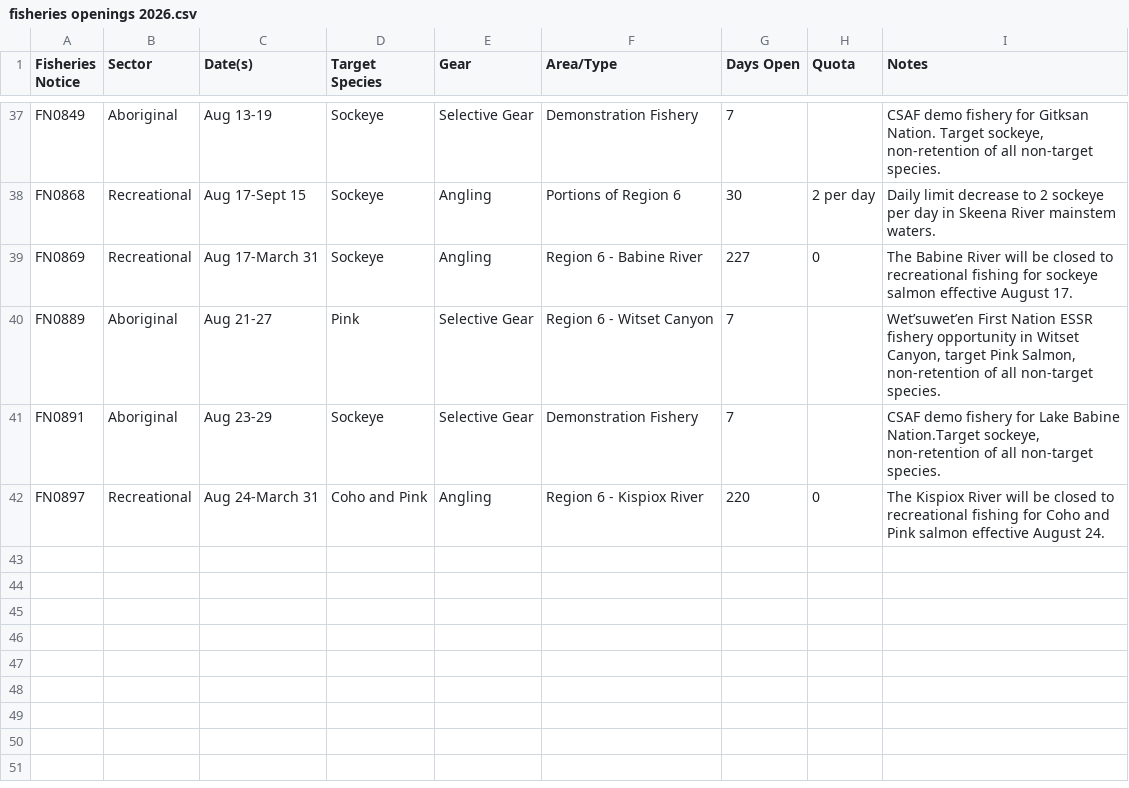
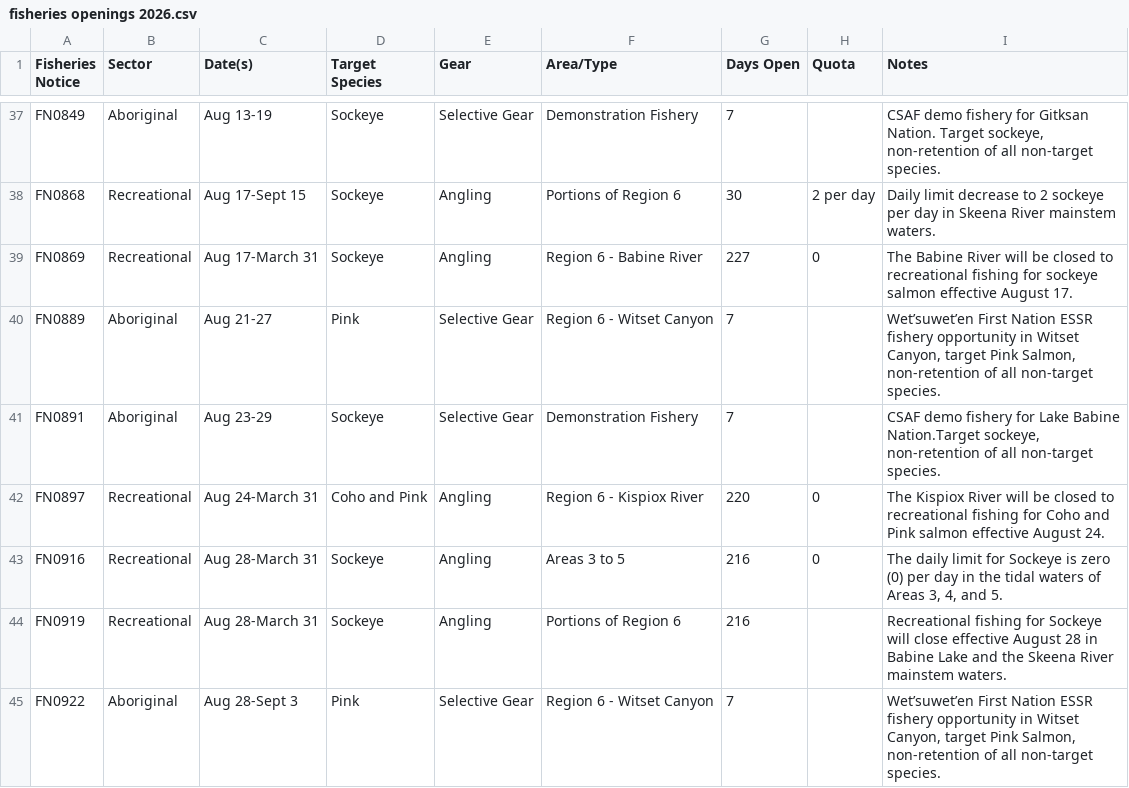
Before and after one commit to Coastland-Research/skeena-salmon-inseason-updates, a CSV file: data/current_year/fisheries openings 2026.csv, drawn as a sheet; only a part is shown, gaps mark what is left out; the diff names each change by its address in the sheet, - before the commit and + after, or states it on an @@ line.

Commit message:
update fisheries notices 8/27

```diff
--- a/data/current_year/fisheries openings 2026.csv
+++ b/data/current_year/fisheries openings 2026.csv
+row 43: FN0916 | Recreational | Aug 28-March 31 | Sockeye | Angling | Areas 3 to 5 | 216 | 0 | The daily limit for Sockeye is zero (0) per day in the tidal waters of Areas 3, 4, and 5.
+row 44: FN0919 | Recreational | Aug 28-March 31 | Sockeye | Angling | Portions of Region 6 | 216 |  | Recreational fishing for Sockeye will close effective August 28 in Babine Lake and the Skeena River mainstem waters.
+row 45: FN0922 | Aboriginal | Aug 28-Sept 3 | Pink | Selective Gear | Region 6 - Witset Canyon | 7 |  | Wet’suwet’en First Nation ESSR fishery opportunity in Witset Canyon, target Pink Salmon, non-retention of all non-target species.
```
Also changed, not shown: 6 other files.
